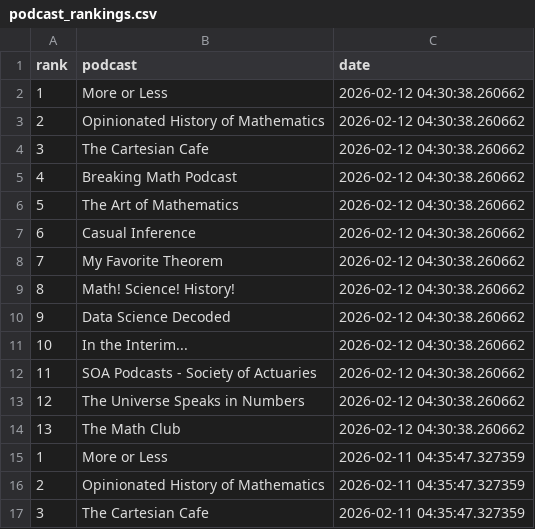
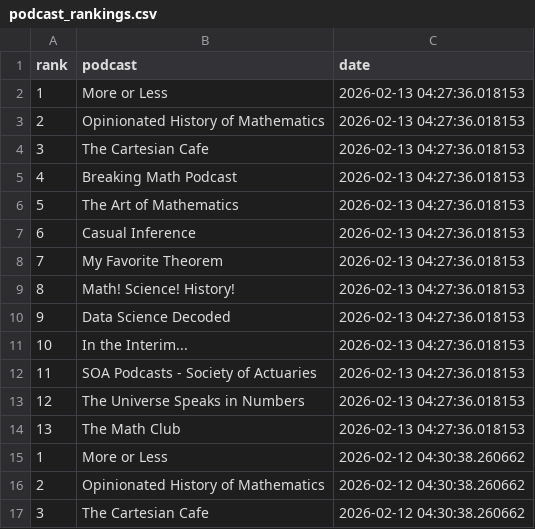
Before and after one commit to LucyMcGowan/math-podcast-rankings, a CSV file: podcast_rankings.csv, drawn as a sheet; only a part is shown; the shorter side is filled out with more unchanged rows; the diff names each change by its address in the sheet, - before the commit and + after, or states it on an @@ line.

```diff
--- a/podcast_rankings.csv
+++ b/podcast_rankings.csv
+row 2: 1 | More or Less | 2026-02-13 04:27:36.018153
+row 3: 2 | Opinionated History of Mathematics | 2026-02-13 04:27:36.018153
+row 4: 3 | The Cartesian Cafe | 2026-02-13 04:27:36.018153
+row 5: 4 | Breaking Math Podcast | 2026-02-13 04:27:36.018153
+row 6: 5 | The Art of Mathematics | 2026-02-13 04:27:36.018153
+row 7: 6 | Casual Inference | 2026-02-13 04:27:36.018153
+row 8: 7 | My Favorite Theorem | 2026-02-13 04:27:36.018153
+row 9: 8 | Math! Science! History! | 2026-02-13 04:27:36.018153
+row 10: 9 | Data Science Decoded | 2026-02-13 04:27:36.018153
+row 11: 10 | In the Interim... | 2026-02-13 04:27:36.018153
+row 12: 11 | SOA Podcasts - Society of Actuaries | 2026-02-13 04:27:36.018153
+row 13: 12 | The Universe Speaks in Numbers | 2026-02-13 04:27:36.018153
+row 14: 13 | The Math Club | 2026-02-13 04:27:36.018153
```
Also changed, not shown: 1 other file.
